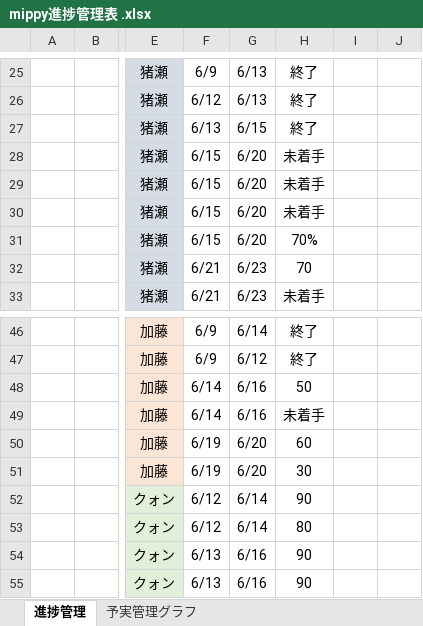
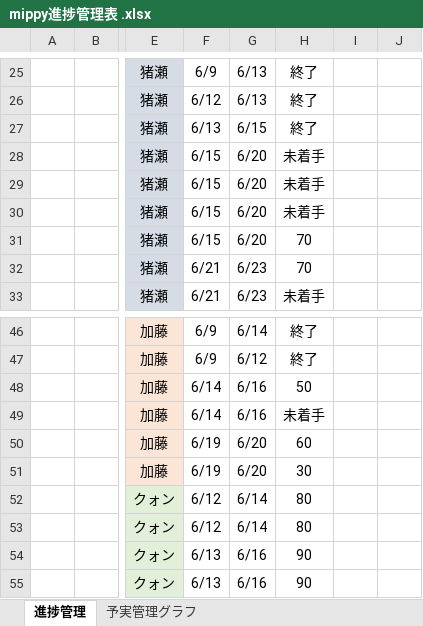
Before and after one commit to dojo2023/D-1, an Excel workbook: doc/mippy進捗管理表 .xlsx, sheet 進捗管理, drawn as a sheet; only a part is shown, gaps mark what is left out; values as stored, in another font and other column widths than the file's, no borders; the diff covers the shown part only; the diff names each change by its address in the sheet, - before the commit and + after, or states it on an @@ line.

```diff
--- a/doc/mippy進捗管理表 .xlsx (sheet 進捗管理)
+++ b/doc/mippy進捗管理表 .xlsx (sheet 進捗管理)
-H31: 70%
+H31: 70
-H52: 90
+H52: 80
```
Also changed, not shown: 2 added rows and 11 edited cells elsewhere in this sheet, sheet 予実管理グラフ, charts or pictures, 6 other files.
